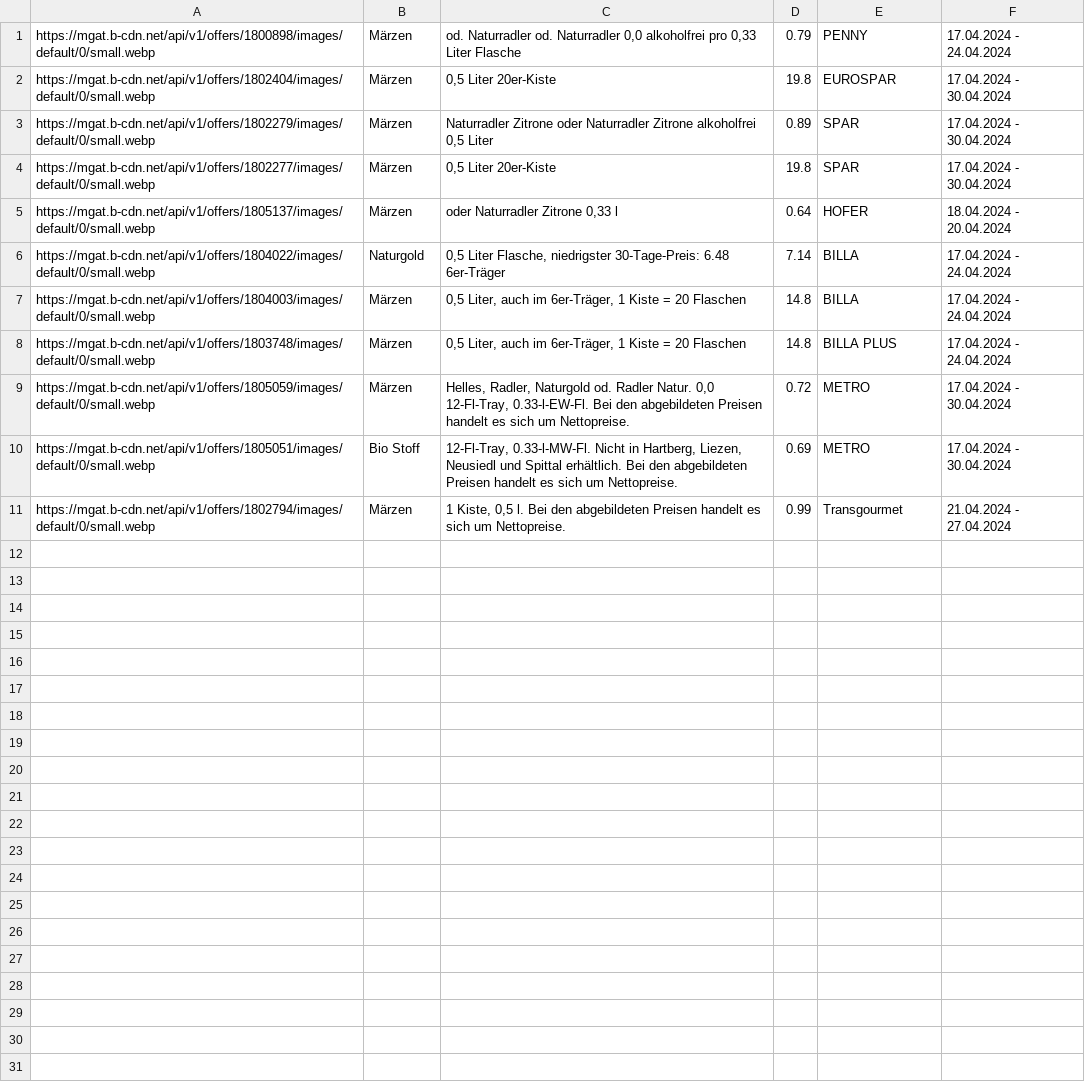
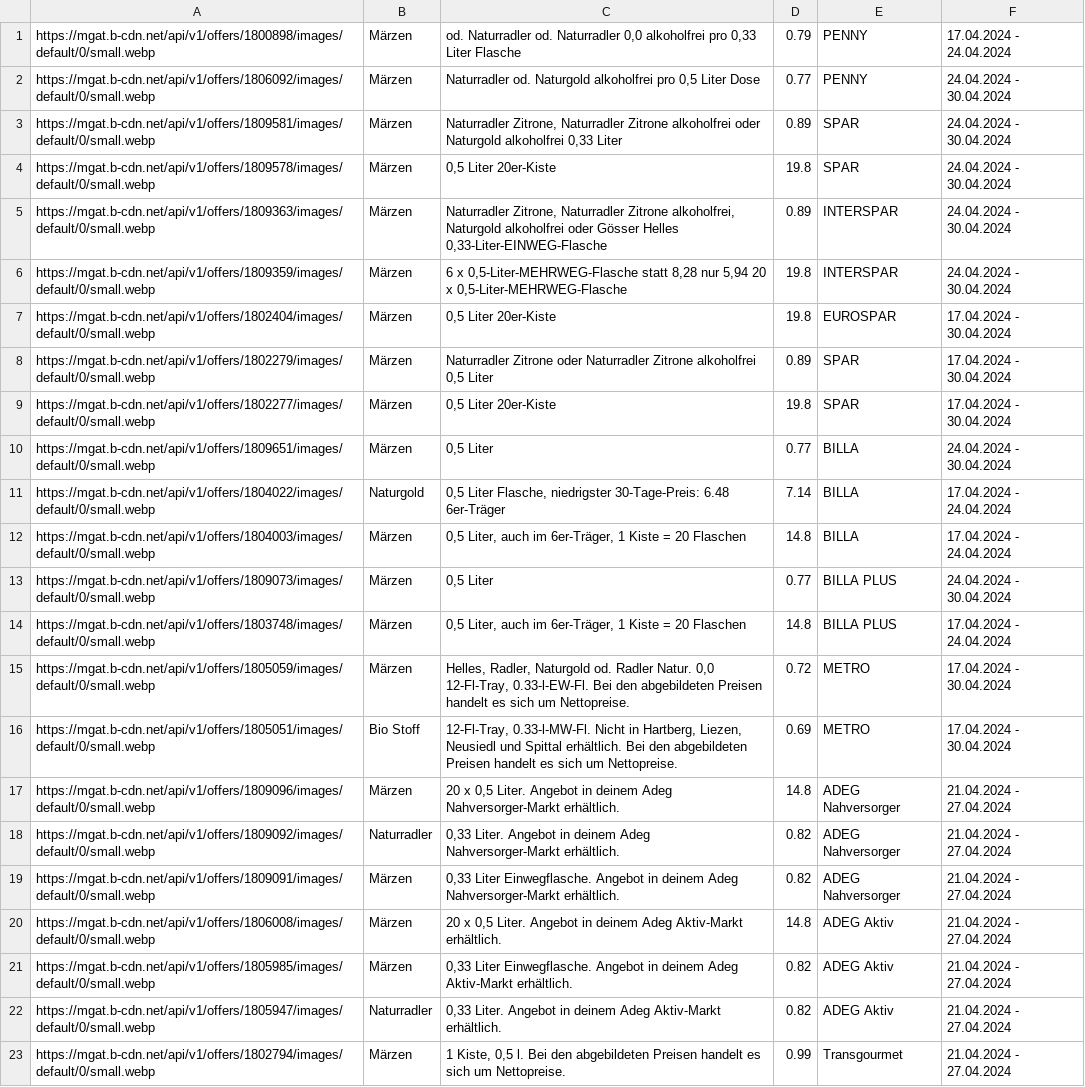
Before and after one commit to muerzi/muerzi.github.io, a CSV file: goesser_offers.csv, drawn as a sheet.

Commit message:
Updating goesser_offers.csv

```diff
--- a/goesser_offers.csv
+++ b/goesser_offers.csv
@@ -1,2 +1,7 @@
 https://mgat.b-cdn.net/api/v1/offers/1800898/images/default/0/small.webp,Märzen,"od. Naturradler od. Naturradler 0,0 alkoholfrei pro 0,33 Liter Flasche",0.79,PENNY,17.04.2024 - 24.04.2024
+https://mgat.b-cdn.net/api/v1/offers/1806092/images/default/0/small.webp,Märzen,"Naturradler od. Naturgold alkoholfrei pro 0,5 Liter Dose",0.77,PENNY,24.04.2024 - 30.04.2024
+https://mgat.b-cdn.net/api/v1/offers/1809581/images/default/0/small.webp,Märzen,"Naturradler Zitrone, Naturradler Zitrone alkoholfrei oder Naturgold alkoholfrei 0,33 Liter",0.89,SPAR,24.04.2024 - 30.04.2024
+https://mgat.b-cdn.net/api/v1/offers/1809578/images/default/0/small.webp,Märzen,"0,5 Liter 20er-Kiste",19.8,SPAR,24.04.2024 - 30.04.2024
+https://mgat.b-cdn.net/api/v1/offers/1809363/images/default/0/small.webp,Märzen,"Naturradler Zitrone, Naturradler Zitrone alkoholfrei, Naturgold alkoholfrei oder Gösser Helles 0,33-Liter-EINWEG-Flasche",0.89,INTERSPAR,24.04.2024 - 30.04.2024
+https://mgat.b-cdn.net/api/v1/offers/1809359/images/default/0/small.webp,Märzen,"6 x 0,5-Liter-MEHRWEG-Flasche statt 8,28 nur 5,94 20 x 0,5-Liter-MEHRWEG-Flasche",19.8,INTERSPAR,24.04.2024 - 30.04.2024
 https://mgat.b-cdn.net/api/v1/offers/1802404/images/default/0/small.webp,Märzen,"0,5 Liter 20er-Kiste",19.8,EUROSPAR,17.04.2024 - 30.04.2024
@@ -4,5 +9,6 @@ https://mgat.b-cdn.net/api/v1/offers/1802279/images/default/0/small.webp,Märzen
 https://mgat.b-cdn.net/api/v1/offers/1802277/images/default/0/small.webp,Märzen,"0,5 Liter 20er-Kiste",19.8,SPAR,17.04.2024 - 30.04.2024
-https://mgat.b-cdn.net/api/v1/offers/1805137/images/default/0/small.webp,Märzen,"oder Naturradler Zitrone 0,33 l",0.64,HOFER,18.04.2024 - 20.04.2024
+https://mgat.b-cdn.net/api/v1/offers/1809651/images/default/0/small.webp,Märzen,"0,5 Liter",0.77,BILLA,24.04.2024 - 30.04.2024
 https://mgat.b-cdn.net/api/v1/offers/1804022/images/default/0/small.webp,Naturgold,"0,5 Liter Flasche, niedrigster 30-Tage-Preis: 6.48 6er-Träger",7.14,BILLA,17.04.2024 - 24.04.2024
 https://mgat.b-cdn.net/api/v1/offers/1804003/images/default/0/small.webp,Märzen,"0,5 Liter, auch im 6er-Träger, 1 Kiste = 20 Flaschen",14.8,BILLA,17.04.2024 - 24.04.2024
+https://mgat.b-cdn.net/api/v1/offers/1809073/images/default/0/small.webp,Märzen,"0,5 Liter",0.77,BILLA PLUS,24.04.2024 - 30.04.2024
 https://mgat.b-cdn.net/api/v1/offers/1803748/images/default/0/small.webp,Märzen,"0,5 Liter, auch im 6er-Träger, 1 Kiste = 20 Flaschen",14.8,BILLA PLUS,17.04.2024 - 24.04.2024
@@ -10,2 +16,8 @@ https://mgat.b-cdn.net/api/v1/offers/1805059/images/default/0/small.webp,Märzen
 https://mgat.b-cdn.net/api/v1/offers/1805051/images/default/0/small.webp,Bio Stoff,"12-Fl-Tray, 0.33-l-MW-Fl. Nicht in Hartberg, Liezen, Neusiedl und Spittal erhältlich. Bei den abgebildeten Preisen handelt es sich um Nettopreise.",0.69,METRO,17.04.2024 - 30.04.2024
+https://mgat.b-cdn.net/api/v1/offers/1809096/images/default/0/small.webp,Märzen,"20 x 0,5 Liter. Angebot in deinem Adeg Nahversorger-Markt erhältlich.",14.8,ADEG Nahversorger,21.04.2024 - 27.04.2024
+https://mgat.b-cdn.net/api/v1/offers/1809092/images/default/0/small.webp,Naturradler,"0,33 Liter. Angebot in deinem Adeg Nahversorger-Markt erhältlich.",0.82,ADEG Nahversorger,21.04.2024 - 27.04.2024
+https://mgat.b-cdn.net/api/v1/offers/1809091/images/default/0/small.webp,Märzen,"0,33 Liter Einwegflasche. Angebot in deinem Adeg Nahversorger-Markt erhältlich.",0.82,ADEG Nahversorger,21.04.2024 - 27.04.2024
+https://mgat.b-cdn.net/api/v1/offers/1806008/images/default/0/small.webp,Märzen,"20 x 0,5 Liter. Angebot in deinem Adeg Aktiv-Markt erhältlich.",14.8,ADEG Aktiv,21.04.2024 - 27.04.2024
+https://mgat.b-cdn.net/api/v1/offers/1805985/images/default/0/small.webp,Märzen,"0,33 Liter Einwegflasche. Angebot in deinem Adeg Aktiv-Markt erhältlich.",0.82,ADEG Aktiv,21.04.2024 - 27.04.2024
+https://mgat.b-cdn.net/api/v1/offers/1805947/images/default/0/small.webp,Naturradler,"0,33 Liter. Angebot in deinem Adeg Aktiv-Markt erhältlich.",0.82,ADEG Aktiv,21.04.2024 - 27.04.2024
 https://mgat.b-cdn.net/api/v1/offers/1802794/images/default/0/small.webp,Märzen,"1 Kiste, 0,5 l. Bei den abgebildeten Preisen handelt es sich um Nettopreise.",0.99,Transgourmet,21.04.2024 - 27.04.2024
```
